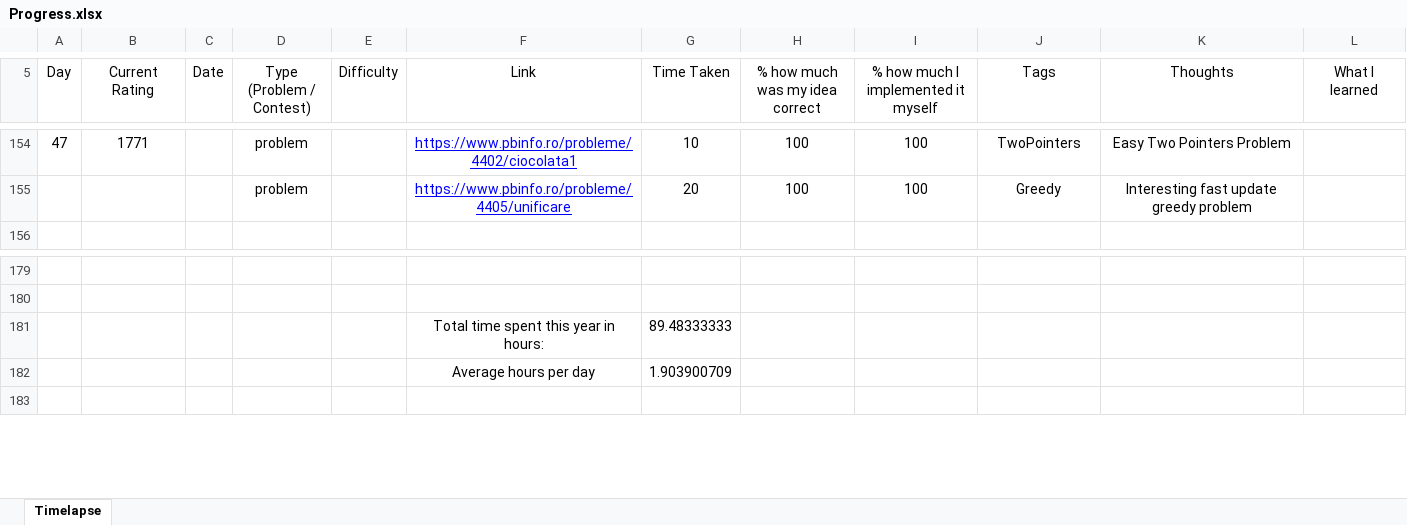
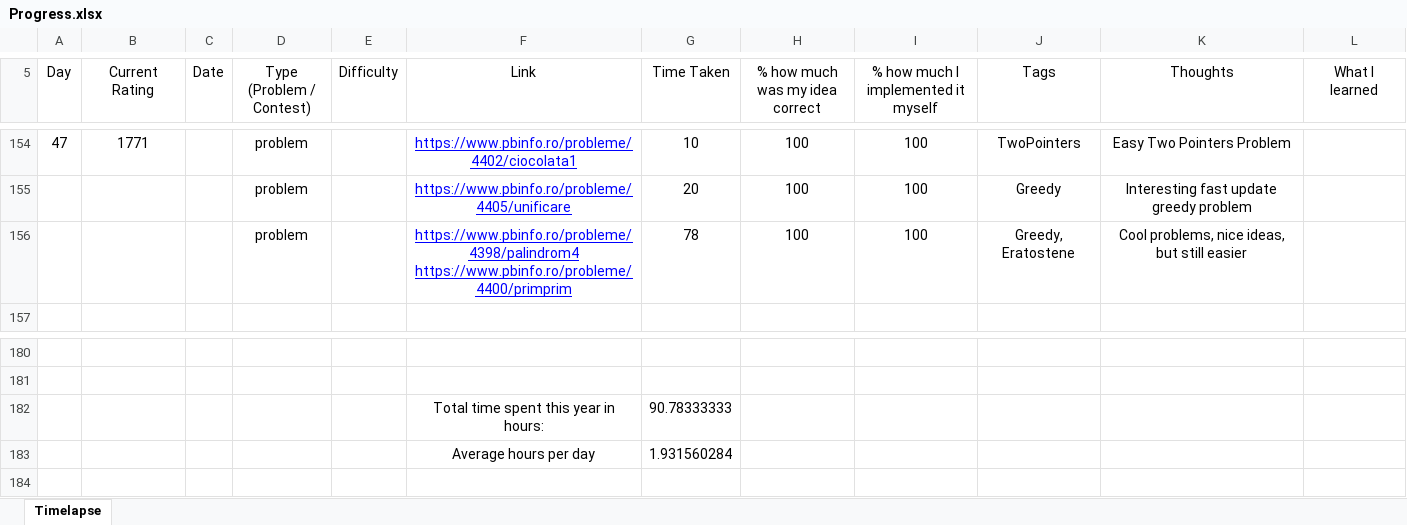
Before and after one commit to AlexandruOlteanu/CompetitiveProgramming, an Excel workbook: Progress.xlsx, sheet Timelapse, drawn as a sheet; only a part is shown, gaps mark what is left out; values as stored, in another font and other column widths than the file's, no borders; addresses are those after the commit; ↵ is a line break in a cell; the diff names each change by its address in the sheet, - before the commit and + after, or states it on an @@ line.

```diff
--- a/Progress.xlsx (sheet Timelapse)
+++ b/Progress.xlsx (sheet Timelapse)
+row 156:  |  |  | problem |  | https://www.pbinfo.ro/probleme/4398/palindrom4 ↵ https://www.pbinfo.ro/probleme/4400/primprim | 78 | 100 | 100 | Greedy, Eratostene | Cool problems, nice ideas, but still easier
-G182 (Time Taken): 89.48333333
+G182 (Time Taken): 90.78333333
-G183 (Time Taken): 1.903900709
+G183 (Time Taken): 1.931560284
```
Also changed, not shown: 2 other files.
